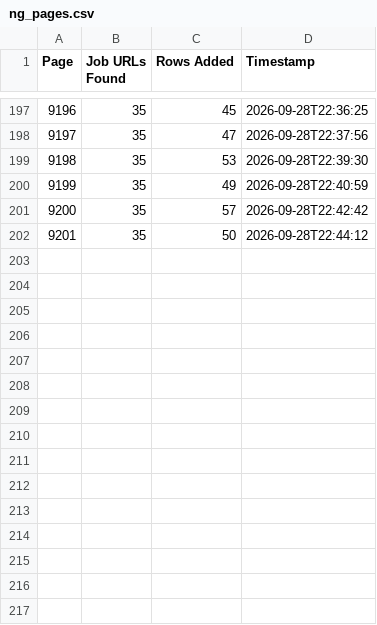
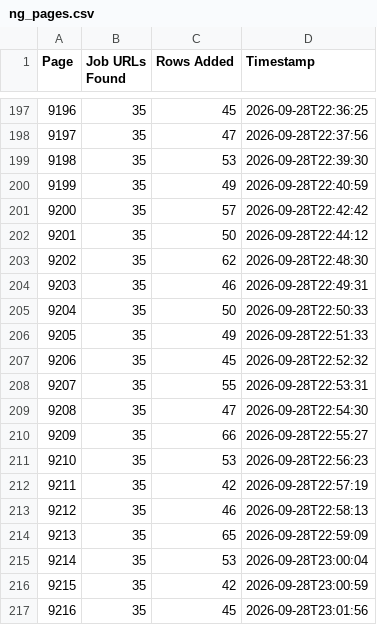
Before and after one commit to liliankason/ng-9001-9500, a CSV file: ng_pages.csv, drawn as a sheet; only a part is shown, gaps mark what is left out; the diff names each change by its address in the sheet, - before the commit and + after, or states it on an @@ line.

```diff
--- a/ng_pages.csv
+++ b/ng_pages.csv
+row 203: 9202 | 35 | 62 | 2026-09-28T22:48:30
+row 204: 9203 | 35 | 46 | 2026-09-28T22:49:31
+row 205: 9204 | 35 | 50 | 2026-09-28T22:50:33
+row 206: 9205 | 35 | 49 | 2026-09-28T22:51:33
+row 207: 9206 | 35 | 45 | 2026-09-28T22:52:32
+row 208: 9207 | 35 | 55 | 2026-09-28T22:53:31
+row 209: 9208 | 35 | 47 | 2026-09-28T22:54:30
+row 210: 9209 | 35 | 66 | 2026-09-28T22:55:27
+row 211: 9210 | 35 | 53 | 2026-09-28T22:56:23
+row 212: 9211 | 35 | 42 | 2026-09-28T22:57:19
+row 213: 9212 | 35 | 46 | 2026-09-28T22:58:13
+row 214: 9213 | 35 | 65 | 2026-09-28T22:59:09
+row 215: 9214 | 35 | 53 | 2026-09-28T23:00:04
+row 216: 9215 | 35 | 42 | 2026-09-28T23:00:59
+row 217: 9216 | 35 | 45 | 2026-09-28T23:01:56
```
Also changed, not shown: 1 other file.
